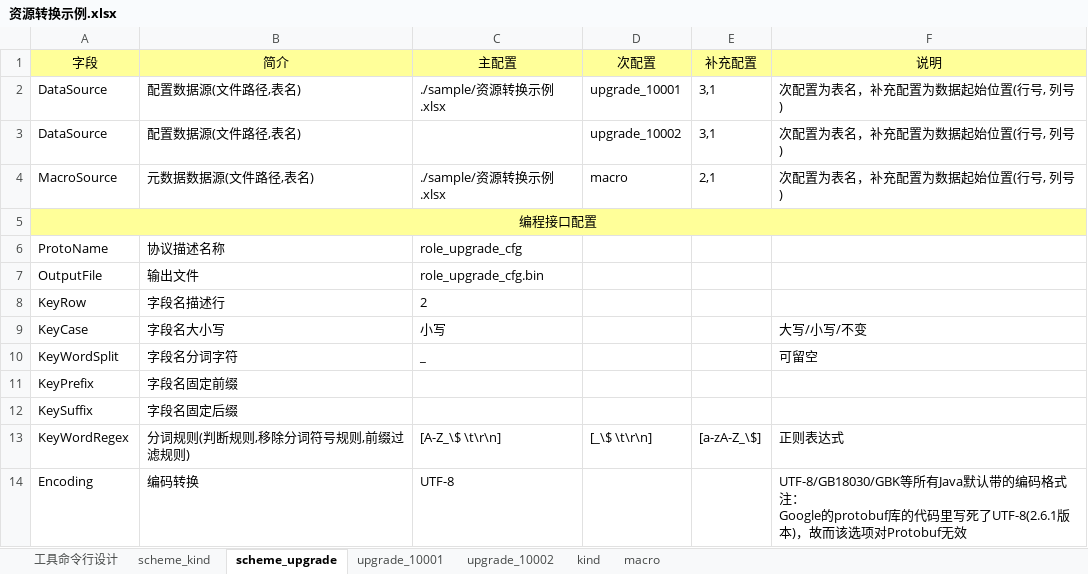
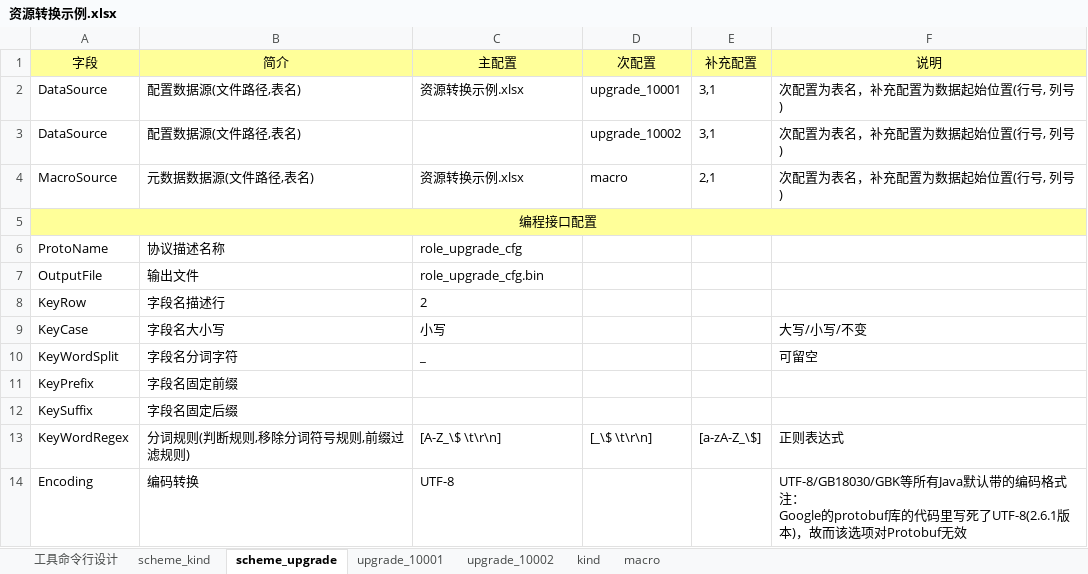
Before and after one commit to owent/xresloader, an Excel workbook: sample/资源转换示例.xlsx, sheet scheme_upgrade, drawn as a sheet; values as stored, in another font and other column widths than the file's, no borders; the diff names each change by its address in the sheet, - before the commit and + after, or states it on an @@ line.

```diff
--- a/sample/资源转换示例.xlsx (sheet scheme_upgrade)
+++ b/sample/资源转换示例.xlsx (sheet scheme_upgrade)
-C2 (主配置): ./sample/资源转换示例.xlsx
+C2 (主配置): 资源转换示例.xlsx
-C4 (主配置): ./sample/资源转换示例.xlsx
+C4 (主配置): 资源转换示例.xlsx
```
Also changed, not shown: sheet kind, sheet scheme_kind, 18 other files.
